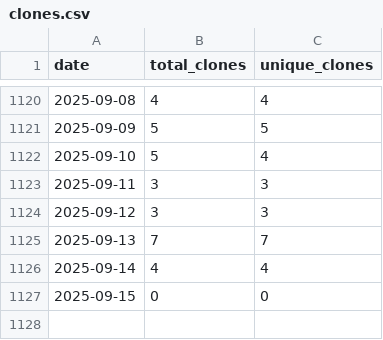
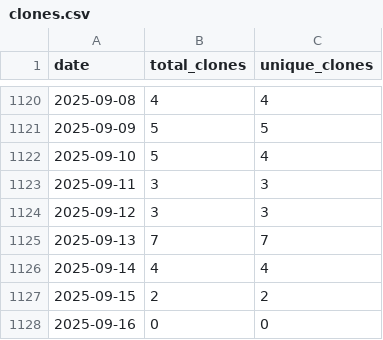
Before and after one commit to wumphlett/COMP-5710, a CSV file: .traffic/clones.csv, drawn as a sheet; only a part is shown, gaps mark what is left out.

Commit message:
Updating repository traffic

```diff
--- a/.traffic/clones.csv
+++ b/.traffic/clones.csv
@@ -1126,2 +1126,3 @@ date,total_clones,unique_clones
 2025-09-14,4,4
-2025-09-15,0,0
+2025-09-15,2,2
+2025-09-16,0,0
```
Also changed, not shown: .traffic/views.csv, 3 other files.
